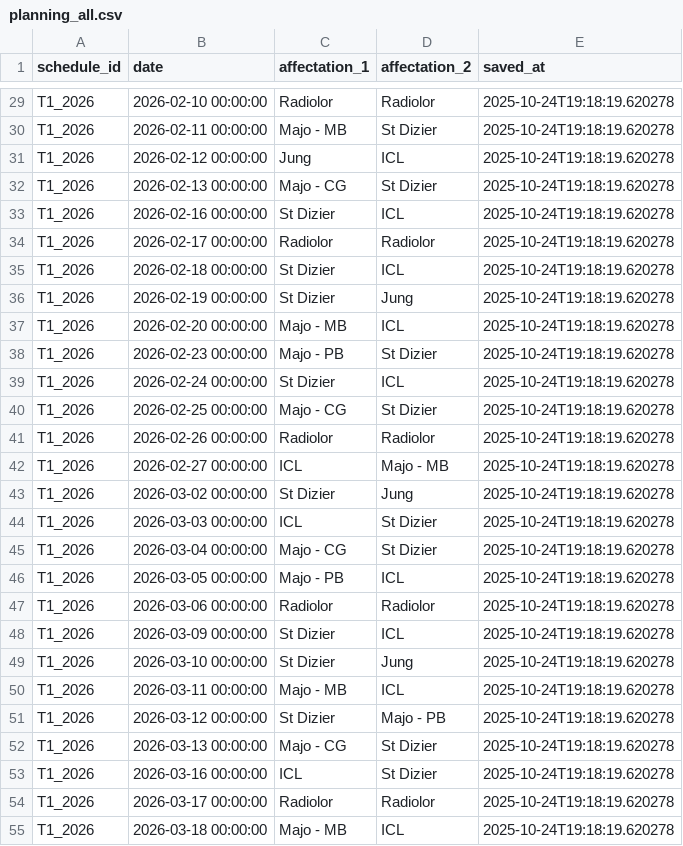
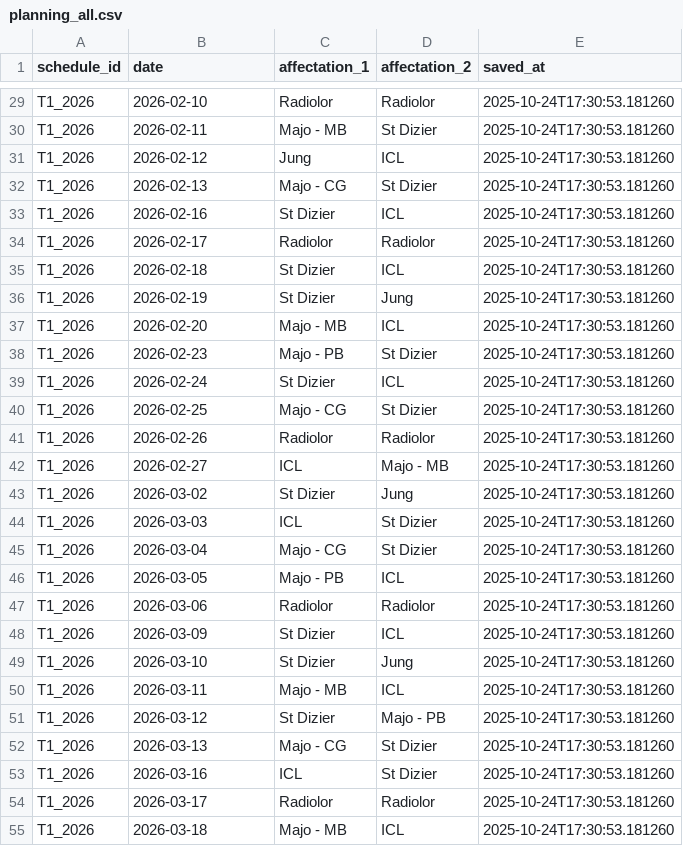
Before and after one commit to JulietteBgl/agenda-generator, a CSV file: data/planning_all.csv, drawn as a sheet; only a part is shown, gaps mark what is left out; the diff covers the shown part only; the diff names each change by its address in the sheet, - before the commit and + after, or states it on an @@ line.

```diff
--- a/data/planning_all.csv
+++ b/data/planning_all.csv
-B29 (date): 2026-02-10 00:00:00
+B29 (date): 2026-02-10
-E29:E55 (saved_at): 2025-10-24T19:18:19.620278
+E29:E55 (saved_at): 2025-10-24T17:30:53.181260
-B30 (date): 2026-02-11 00:00:00
+B30 (date): 2026-02-11
-B31 (date): 2026-02-12 00:00:00
+B31 (date): 2026-02-12
-B32 (date): 2026-02-13 00:00:00
+B32 (date): 2026-02-13
-B33 (date): 2026-02-16 00:00:00
+B33 (date): 2026-02-16
-B34 (date): 2026-02-17 00:00:00
+B34 (date): 2026-02-17
-B35 (date): 2026-02-18 00:00:00
+B35 (date): 2026-02-18
-B36 (date): 2026-02-19 00:00:00
+B36 (date): 2026-02-19
-B37 (date): 2026-02-20 00:00:00
+B37 (date): 2026-02-20
-B38 (date): 2026-02-23 00:00:00
+B38 (date): 2026-02-23
-B39 (date): 2026-02-24 00:00:00
+B39 (date): 2026-02-24
-B40 (date): 2026-02-25 00:00:00
+B40 (date): 2026-02-25
-B41 (date): 2026-02-26 00:00:00
+B41 (date): 2026-02-26
-B42 (date): 2026-02-27 00:00:00
+B42 (date): 2026-02-27
-B43 (date): 2026-03-02 00:00:00
+B43 (date): 2026-03-02
-B44 (date): 2026-03-03 00:00:00
+B44 (date): 2026-03-03
-B45 (date): 2026-03-04 00:00:00
+B45 (date): 2026-03-04
-B46 (date): 2026-03-05 00:00:00
+B46 (date): 2026-03-05
-B47 (date): 2026-03-06 00:00:00
+B47 (date): 2026-03-06
-B48 (date): 2026-03-09 00:00:00
+B48 (date): 2026-03-09
-B49 (date): 2026-03-10 00:00:00
+B49 (date): 2026-03-10
-B50 (date): 2026-03-11 00:00:00
+B50 (date): 2026-03-11
-B51 (date): 2026-03-12 00:00:00
+B51 (date): 2026-03-12
-B52 (date): 2026-03-13 00:00:00
+B52 (date): 2026-03-13
-B53 (date): 2026-03-16 00:00:00
+B53 (date): 2026-03-16
-B54 (date): 2026-03-17 00:00:00
+B54 (date): 2026-03-17
-B55 (date): 2026-03-18 00:00:00
+B55 (date): 2026-03-18
```
Also changed, not shown: 72 edited cells elsewhere in this file.
